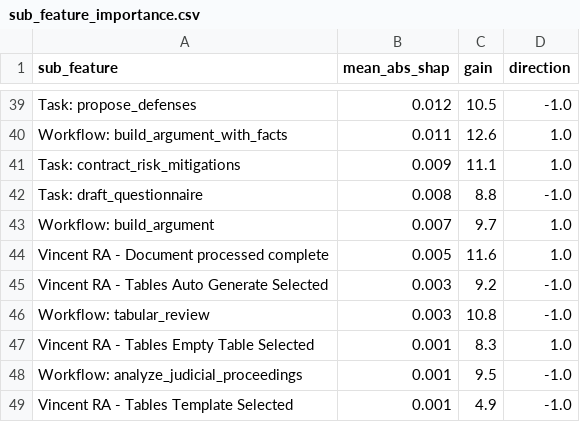
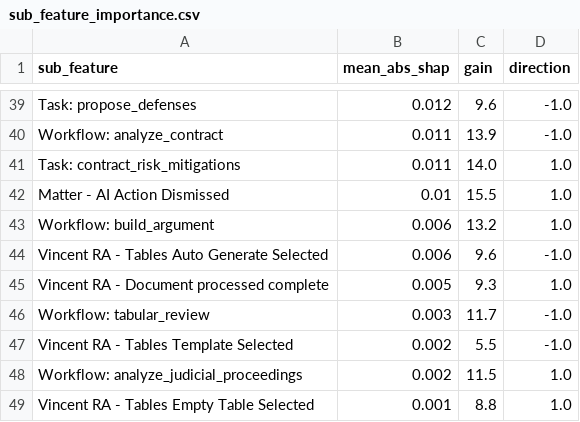
Before and after one commit to IvyYang77/top-actions, a CSV file: outputs/temporal/sub_feature_importance.csv, drawn as a sheet; only a part is shown, gaps mark what is left out; removed rows and columns are numbered as before the commit, all else as after; the diff covers the shown part only; the diff names each change by its address in the sheet, - before the commit and + after, or states it on an @@ line.

```diff
--- a/outputs/temporal/sub_feature_importance.csv
+++ b/outputs/temporal/sub_feature_importance.csv
-C39 (gain): 10.5
+C39 (gain): 9.6
-row 40: Workflow: build_argument_with_facts | 0.011 | 12.6 | 1.0
+row 40: Workflow: analyze_contract | 0.011 | 13.9 | -1.0
-B41 (mean_abs_shap): 0.009
+B41 (mean_abs_shap): 0.011
-C41 (gain): 11.1
+C41 (gain): 14.0
-row 42: Task: draft_questionnaire | 0.008 | 8.8 | -1.0
+row 42: Matter - AI Action Dismissed | 0.01 | 15.5 | 1.0
-B43 (mean_abs_shap): 0.007
+B43 (mean_abs_shap): 0.006
-C43 (gain): 9.7
+C43 (gain): 13.2
+row 44: Vincent RA - Tables Auto Generate Selected | 0.006 | 9.6 | -1.0
-C45 (gain): 11.6
+C45 (gain): 9.3
-row 45: Vincent RA - Tables Auto Generate Selected | 0.003 | 9.2 | -1.0
-C46 (gain): 10.8
+C46 (gain): 11.7
+row 47: Vincent RA - Tables Template Selected | 0.002 | 5.5 | -1.0
+row 48: Workflow: analyze_judicial_proceedings | 0.002 | 11.5 | 1.0
-C49 (gain): 8.3
+C49 (gain): 8.8
-row 48: Workflow: analyze_judicial_proceedings | 0.001 | 9.5 | -1.0
-row 49: Vincent RA - Tables Template Selected | 0.001 | 4.9 | -1.0
```
Also changed, not shown: 12 added rows, 12 removed rows and 45 edited cells elsewhere in this file, outputs/temporal/sub_feature_importance_top5.csv, 6 other files.
